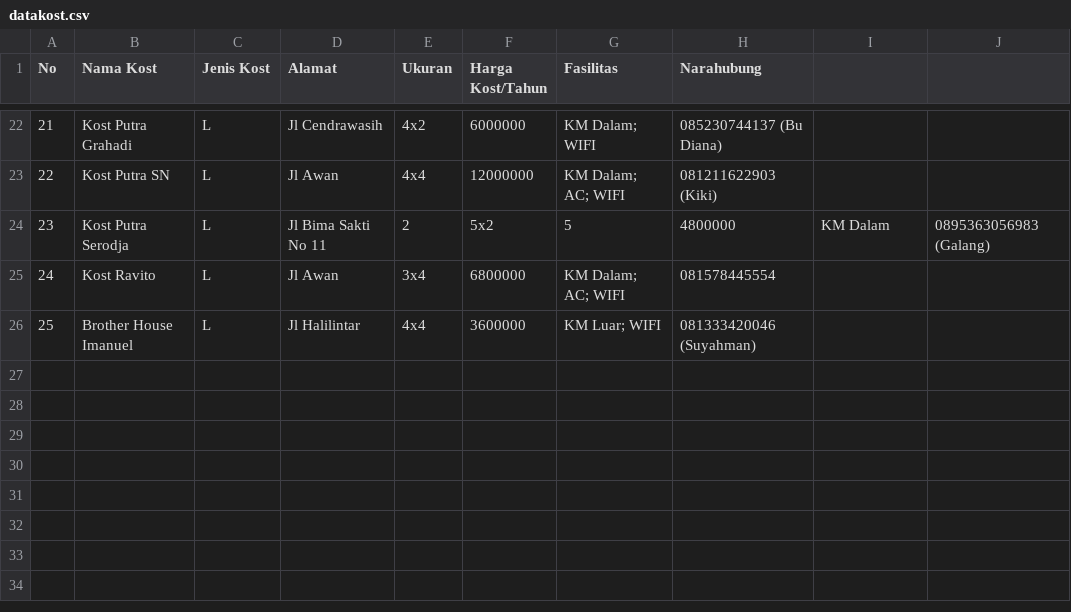
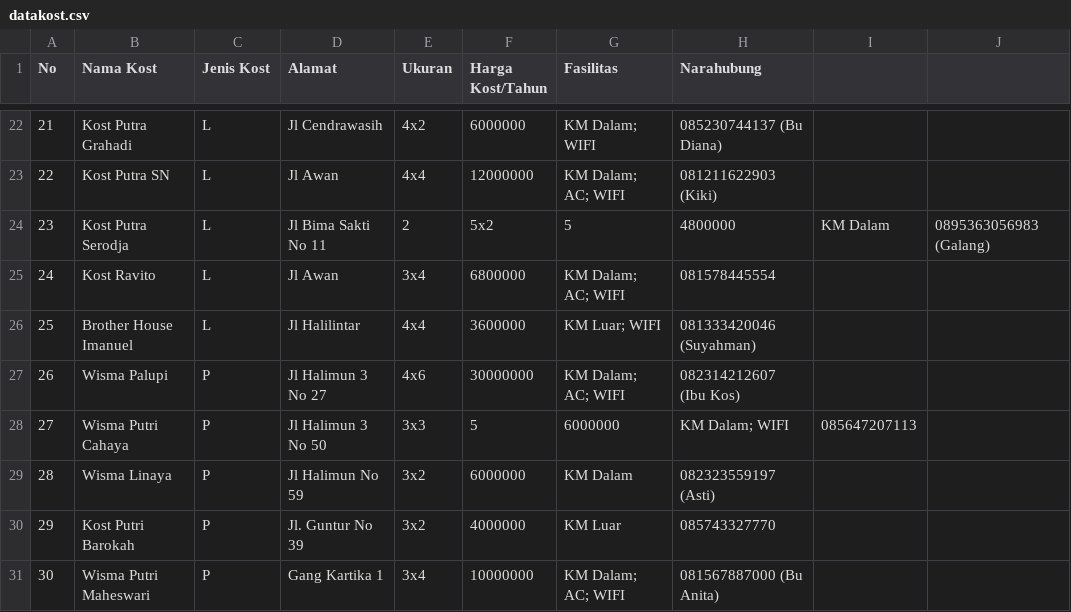
Before and after one commit to ivanpramudya/TUBES-PROKOM-KEL-09, a CSV file: datakost.csv, drawn as a sheet; only a part is shown, gaps mark what is left out.

Commit message:
mengumpulkan data kos

```diff
--- a/datakost.csv
+++ b/datakost.csv
@@ -26 +26,6 @@ No, Nama Kost, Jenis Kost, Alamat, Ukuran, Harga Kost/Tahun, Fasilitas, Narahubu
 25, Brother House Imanuel, L, Jl Halilintar, 4x4, 3600000, KM Luar; WIFI, 081333420046 (Suyahman)
+26, Wisma Palupi, P, Jl Halimun 3 No 27, 4x6, 30000000, KM Dalam; AC; WIFI, 082314212607 (Ibu Kos)
+27, Wisma Putri Cahaya, P, Jl Halimun 3 No 50, 3x3,5, 6000000, KM Dalam; WIFI, 085647207113
+28, Wisma Linaya, P, Jl Halimun No 59, 3x2, 6000000, KM Dalam, 082323559197 (Asti)
+29, Kost Putri Barokah, P, Jl. Guntur No 39, 3x2, 4000000, KM Luar, 085743327770
+30, Wisma Putri Maheswari, P, Gang Kartika 1, 3x4, 10000000, KM Dalam; AC; WIFI, 081567887000 (Bu Anita)
```
